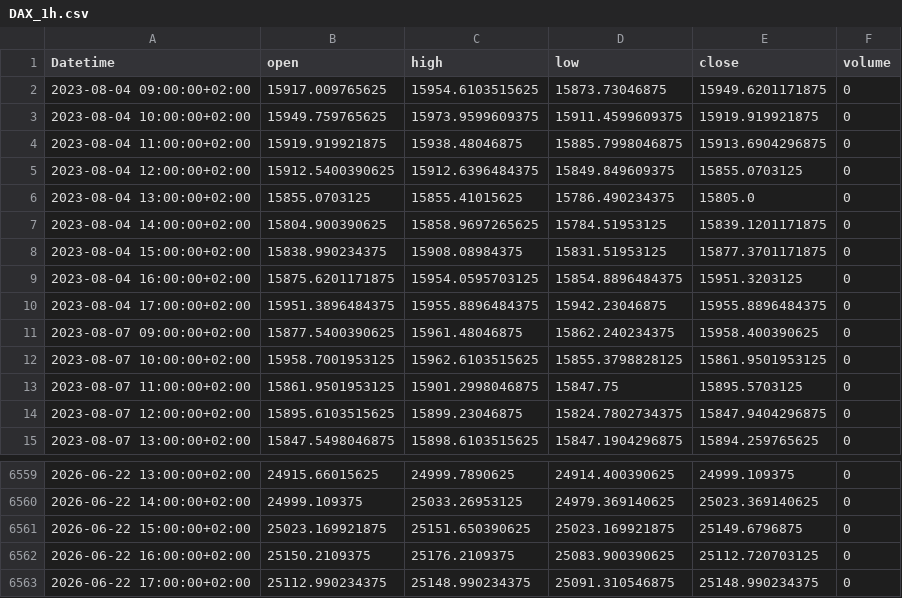
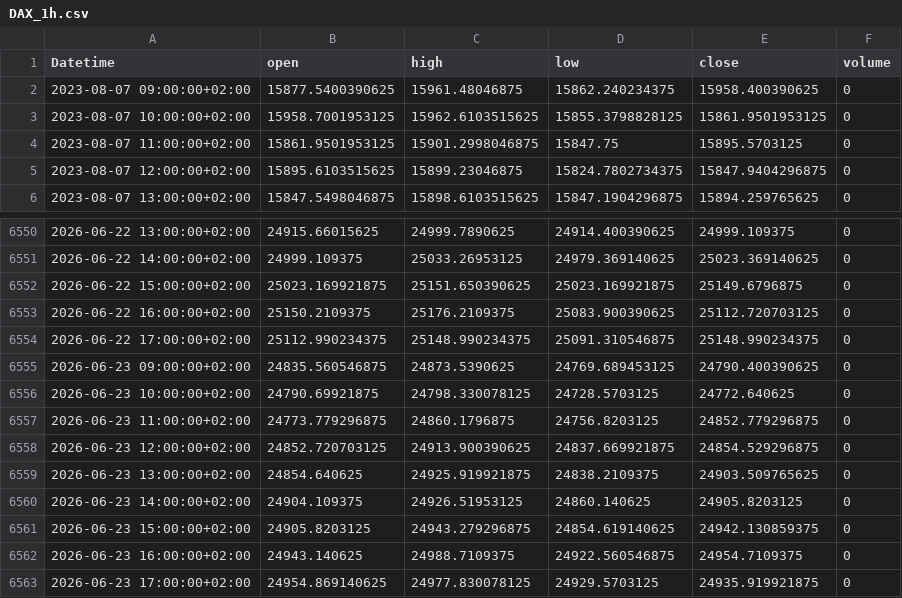
Before and after one commit to otaboyevsardorbek1/quantumflow_ai_trading, a CSV file: data/DAX_1h.csv, drawn as a sheet; only a part is shown, gaps mark what is left out; removed rows and columns are numbered as before the commit, all else as after; the diff names each change by its address in the sheet, - before the commit and + after, or states it on an @@ line.

```diff
--- a/data/DAX_1h.csv
+++ b/data/DAX_1h.csv
-row 2: 2023-08-04 09:00:00+02:00 | 15917.009765625 | 15954.6103515625 | 15873.73046875 | 15949.6201171875 | 0
-row 3: 2023-08-04 10:00:00+02:00 | 15949.759765625 | 15973.9599609375 | 15911.4599609375 | 15919.919921875 | 0
-row 4: 2023-08-04 11:00:00+02:00 | 15919.919921875 | 15938.48046875 | 15885.7998046875 | 15913.6904296875 | 0
-row 5: 2023-08-04 12:00:00+02:00 | 15912.5400390625 | 15912.6396484375 | 15849.849609375 | 15855.0703125 | 0
-row 6: 2023-08-04 13:00:00+02:00 | 15855.0703125 | 15855.41015625 | 15786.490234375 | 15805.0 | 0
-row 7: 2023-08-04 14:00:00+02:00 | 15804.900390625 | 15858.9697265625 | 15784.51953125 | 15839.1201171875 | 0
-row 8: 2023-08-04 15:00:00+02:00 | 15838.990234375 | 15908.08984375 | 15831.51953125 | 15877.3701171875 | 0
-row 9: 2023-08-04 16:00:00+02:00 | 15875.6201171875 | 15954.0595703125 | 15854.8896484375 | 15951.3203125 | 0
-row 10: 2023-08-04 17:00:00+02:00 | 15951.3896484375 | 15955.8896484375 | 15942.23046875 | 15955.8896484375 | 0
+row 6555: 2026-06-23 09:00:00+02:00 | 24835.560546875 | 24873.5390625 | 24769.689453125 | 24790.400390625 | 0
+row 6556: 2026-06-23 10:00:00+02:00 | 24790.69921875 | 24798.330078125 | 24728.5703125 | 24772.640625 | 0
+row 6557: 2026-06-23 11:00:00+02:00 | 24773.779296875 | 24860.1796875 | 24756.8203125 | 24852.779296875 | 0
+row 6558: 2026-06-23 12:00:00+02:00 | 24852.720703125 | 24913.900390625 | 24837.669921875 | 24854.529296875 | 0
+row 6559: 2026-06-23 13:00:00+02:00 | 24854.640625 | 24925.919921875 | 24838.2109375 | 24903.509765625 | 0
+row 6560: 2026-06-23 14:00:00+02:00 | 24904.109375 | 24926.51953125 | 24860.140625 | 24905.8203125 | 0
+row 6561: 2026-06-23 15:00:00+02:00 | 24905.8203125 | 24943.279296875 | 24854.619140625 | 24942.130859375 | 0
+row 6562: 2026-06-23 16:00:00+02:00 | 24943.140625 | 24988.7109375 | 24922.560546875 | 24954.7109375 | 0
+row 6563: 2026-06-23 17:00:00+02:00 | 24954.869140625 | 24977.830078125 | 24929.5703125 | 24935.919921875 | 0
```
Also changed, not shown: data/AMD_1h.csv, data/NAS100_1h.csv, 37 other files.
